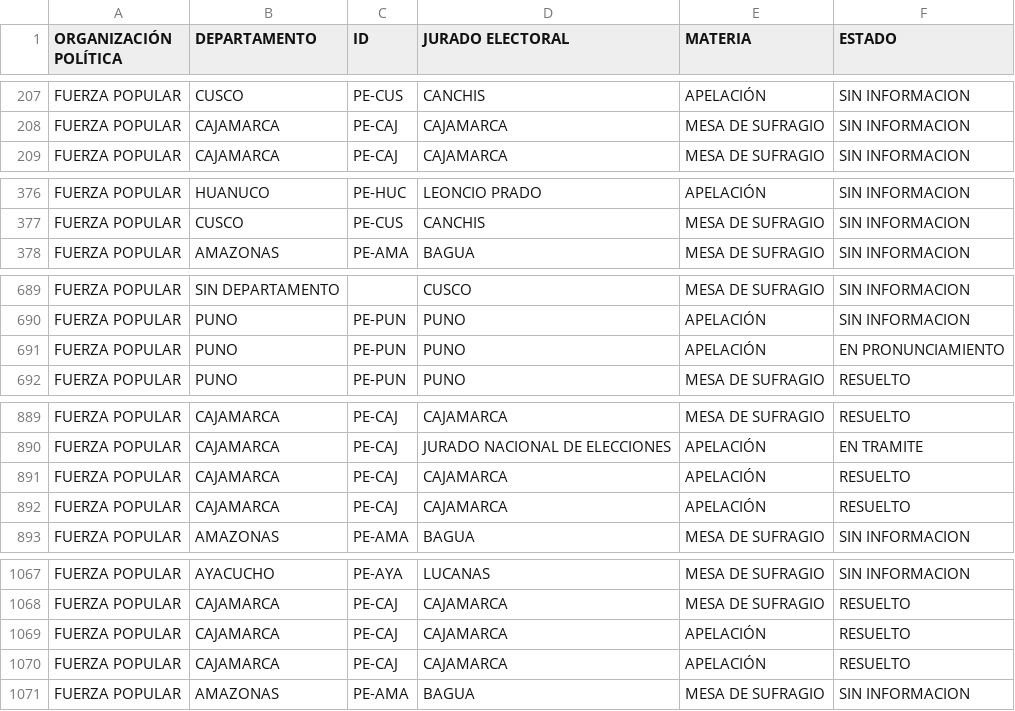
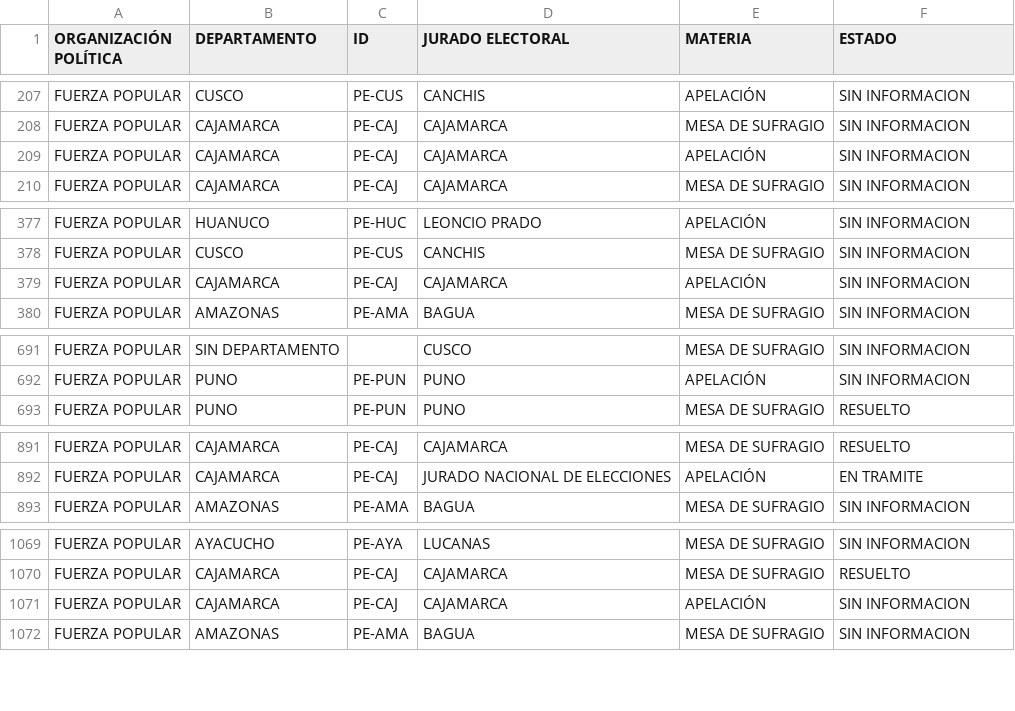
Before and after one commit to GenyLeong/nulidad_electoral, a CSV file: tabla_FP.csv, drawn as a sheet; only a part is shown, gaps mark what is left out; the diff covers the shown part only.

```diff
--- a/tabla_FP.csv
+++ b/tabla_FP.csv
@@ -208,2 +208,3 @@ FUERZA POPULAR,CUSCO,PE-CUS,CANCHIS,APELACIÓN,SIN INFORMACION
 FUERZA POPULAR,CAJAMARCA,PE-CAJ,CAJAMARCA,MESA DE SUFRAGIO,SIN INFORMACION
+FUERZA POPULAR,CAJAMARCA,PE-CAJ,CAJAMARCA,APELACIÓN,SIN INFORMACION
 FUERZA POPULAR,CAJAMARCA,PE-CAJ,CAJAMARCA,MESA DE SUFRAGIO,SIN INFORMACION
@@ -377,2 +378,3 @@ FUERZA POPULAR,HUANUCO,PE-HUC,LEONCIO PRADO,APELACIÓN,SIN INFORMACION
 FUERZA POPULAR,CUSCO,PE-CUS,CANCHIS,MESA DE SUFRAGIO,SIN INFORMACION
+FUERZA POPULAR,CAJAMARCA,PE-CAJ,CAJAMARCA,APELACIÓN,SIN INFORMACION
 FUERZA POPULAR,AMAZONAS,PE-AMA,BAGUA,MESA DE SUFRAGIO,SIN INFORMACION
@@ -690,3 +692,2 @@ FUERZA POPULAR,SIN DEPARTAMENTO,,CUSCO,MESA DE SUFRAGIO,SIN INFORMACION
 FUERZA POPULAR,PUNO,PE-PUN,PUNO,APELACIÓN,SIN INFORMACION
-FUERZA POPULAR,PUNO,PE-PUN,PUNO,APELACIÓN,EN PRONUNCIAMIENTO
 FUERZA POPULAR,PUNO,PE-PUN,PUNO,MESA DE SUFRAGIO,RESUELTO
@@ -890,4 +892,2 @@ FUERZA POPULAR,CAJAMARCA,PE-CAJ,CAJAMARCA,MESA DE SUFRAGIO,RESUELTO
 FUERZA POPULAR,CAJAMARCA,PE-CAJ,JURADO NACIONAL DE ELECCIONES,APELACIÓN,EN TRAMITE
-FUERZA POPULAR,CAJAMARCA,PE-CAJ,CAJAMARCA,APELACIÓN,RESUELTO
-FUERZA POPULAR,CAJAMARCA,PE-CAJ,CAJAMARCA,APELACIÓN,RESUELTO
 FUERZA POPULAR,AMAZONAS,PE-AMA,BAGUA,MESA DE SUFRAGIO,SIN INFORMACION
@@ -1068,4 +1070,3 @@ FUERZA POPULAR,AYACUCHO,PE-AYA,LUCANAS,MESA DE SUFRAGIO,SIN INFORMACION
 FUERZA POPULAR,CAJAMARCA,PE-CAJ,CAJAMARCA,MESA DE SUFRAGIO,RESUELTO
-FUERZA POPULAR,CAJAMARCA,PE-CAJ,CAJAMARCA,APELACIÓN,RESUELTO
-FUERZA POPULAR,CAJAMARCA,PE-CAJ,CAJAMARCA,APELACIÓN,RESUELTO
+FUERZA POPULAR,CAJAMARCA,PE-CAJ,CAJAMARCA,APELACIÓN,SIN INFORMACION
 FUERZA POPULAR,AMAZONAS,PE-AMA,BAGUA,MESA DE SUFRAGIO,SIN INFORMACION
```
Also changed, not shown: 3 added rows and 1 removed row elsewhere in this file, resultado_total.csv, tabla_apelacion_resuelto_FP.csv, 1 other file.
